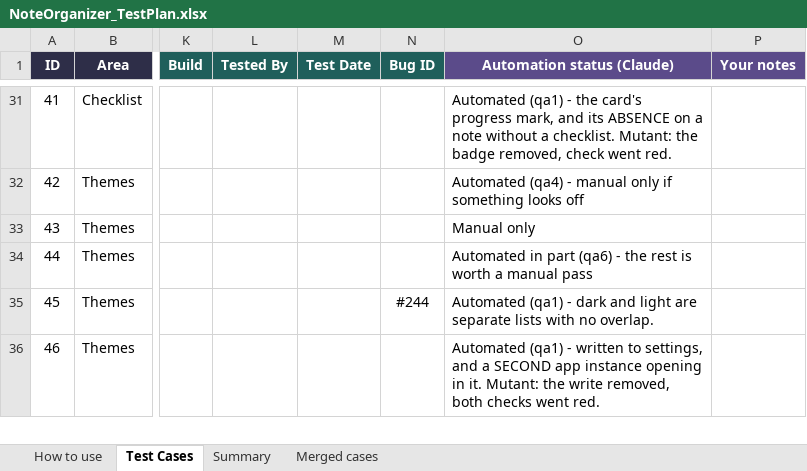
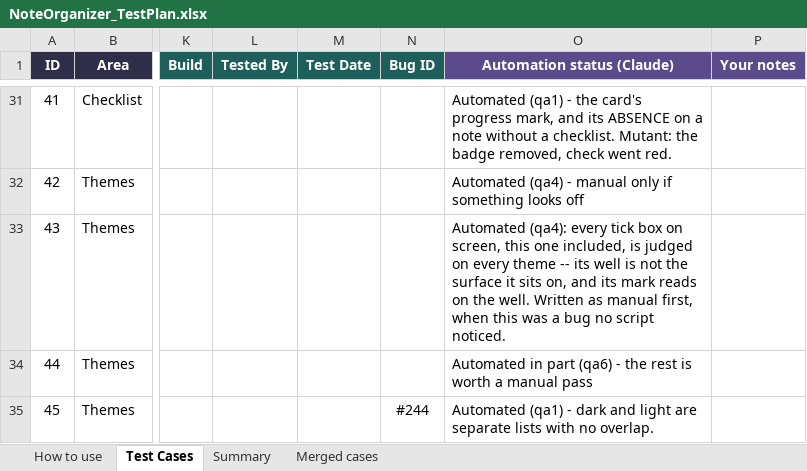
Before and after one commit to AlexandraMoldovan95/noteOrganizer, an Excel workbook: qa/NoteOrganizer_TestPlan.xlsx, sheet Test Cases, drawn as a sheet; only a part is shown, gaps mark what is left out; the shorter side is filled out with more unchanged rows; values as stored, in another font and other column widths than the file's, no borders; conditional formats not drawn; the diff names each change by its address in the sheet, - before the commit and + after, or states it on an @@ line.

```diff
--- a/qa/NoteOrganizer_TestPlan.xlsx (sheet Test Cases)
+++ b/qa/NoteOrganizer_TestPlan.xlsx (sheet Test Cases)
-O33 (Automation status (Claude)): Manual only
+O33 (Automation status (Claude)): Automated (qa4): every tick box on screen, this one included, is judged on every theme -- its well is not the surface it sits on, and its mark reads on the well. Written as manual first, when this was a bug no script noticed.
```
Also changed, not shown: 2 other files.
